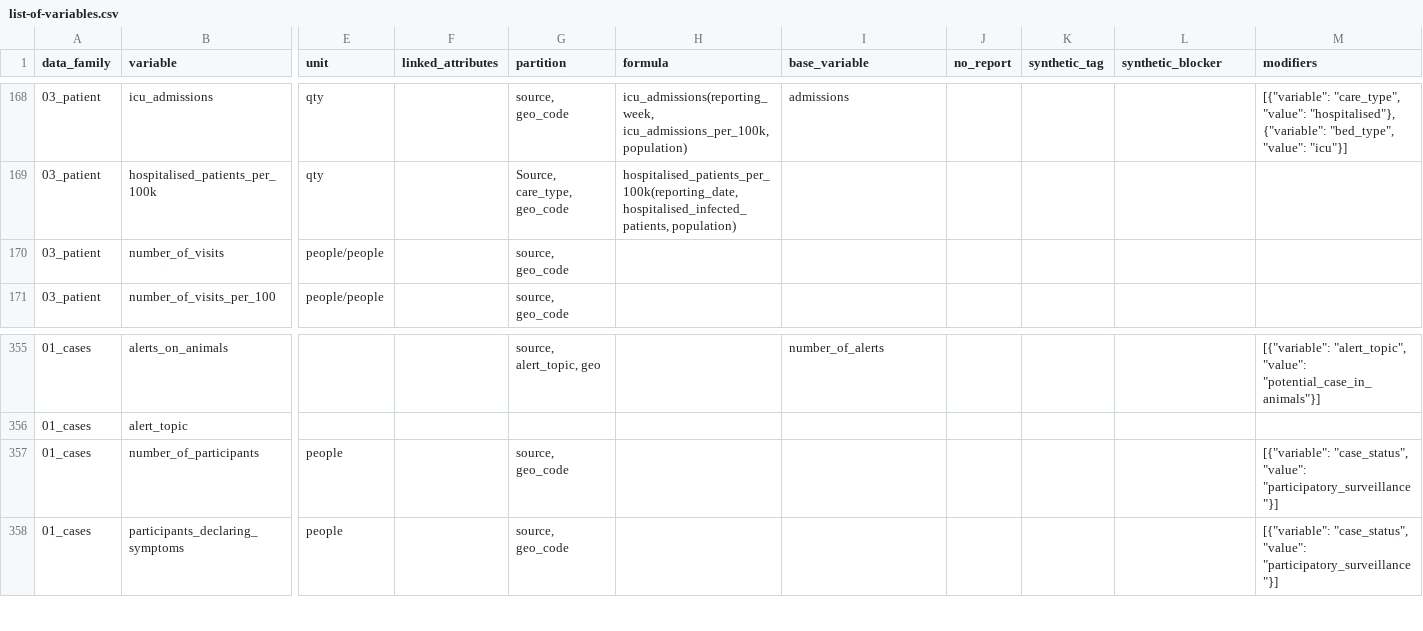
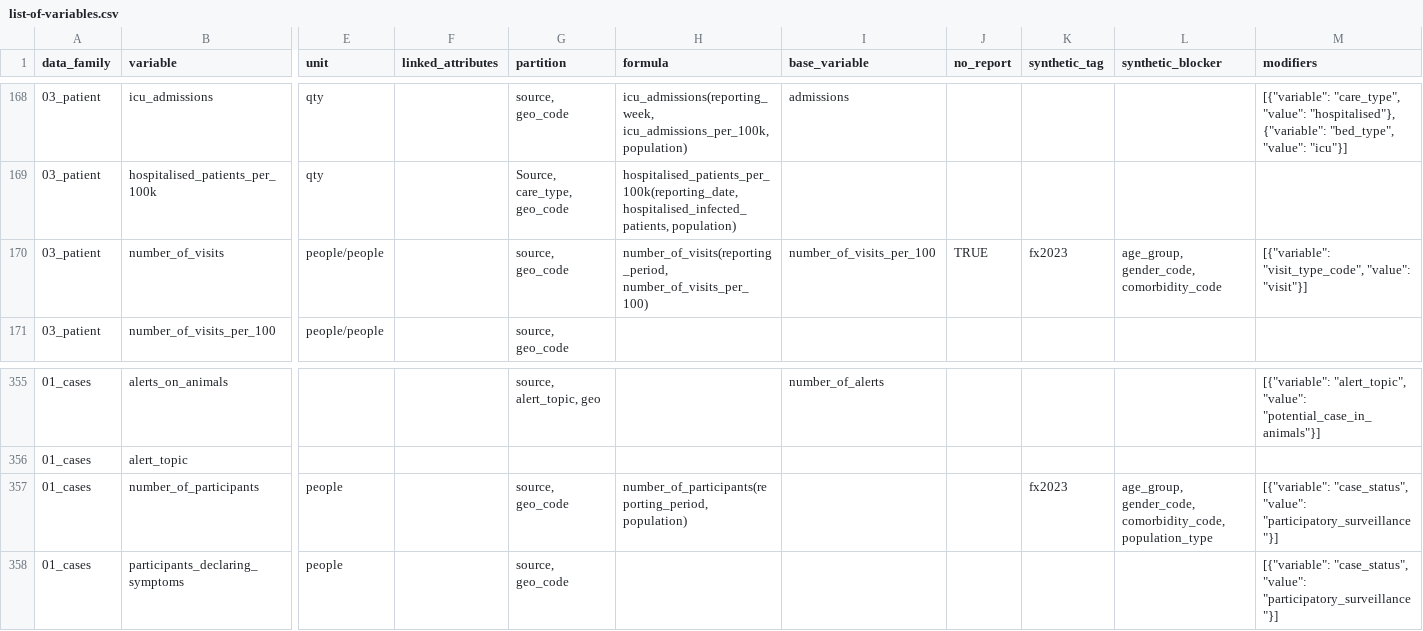
Before and after one commit to pandem2/pandem-source, a CSV file: pandemsource/data/list-of-variables.csv, drawn as a sheet; only a part is shown, gaps mark what is left out; the diff names each change by its address in the sheet, - before the commit and + after, or states it on an @@ line.

Commit message:
number of participants and visits

```diff
--- a/pandemsource/data/list-of-variables.csv
+++ b/pandemsource/data/list-of-variables.csv
-H170 (formula): (empty)
+H170 (formula): number_of_visits(reporting_period, number_of_visits_per_100)
-I170 (base_variable): (empty)
+I170 (base_variable): number_of_visits_per_100
-J170 (no_report): (empty)
+J170 (no_report): TRUE
-K170 (synthetic_tag): (empty)
+K170 (synthetic_tag): fx2023
-L170 (synthetic_blocker): (empty)
+L170 (synthetic_blocker): age_group, gender_code, comorbidity_code
-M170 (modifiers): (empty)
+M170 (modifiers): [{"variable": "visit_type_code", "value": "visit"}]
-H357 (formula): (empty)
+H357 (formula): number_of_participants(reporting_period, population)
-K357 (synthetic_tag): (empty)
+K357 (synthetic_tag): fx2023
-L357 (synthetic_blocker): (empty)
+L357 (synthetic_blocker): age_group, gender_code, comorbidity_code, population_type
```
Also changed, not shown: 2 other files.
